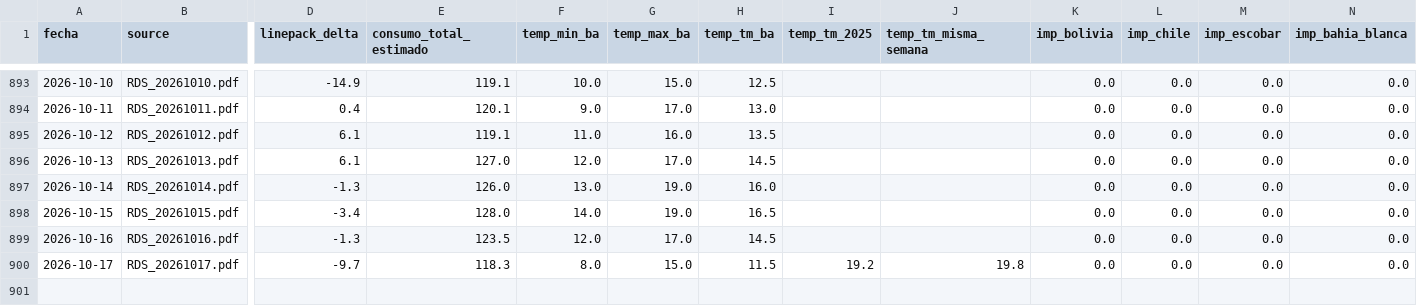
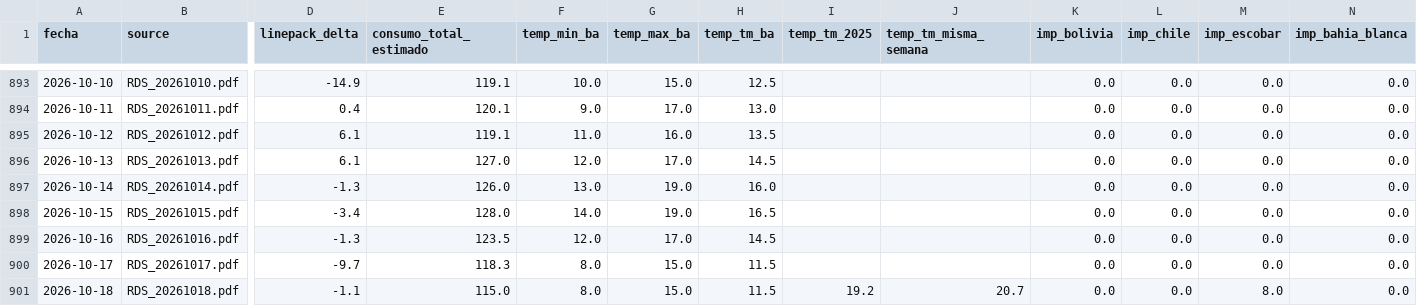
Before and after one commit to mpodeley/estado-red-gas, a CSV file: public/data/enargas.csv, drawn as a sheet; only a part is shown, gaps mark what is left out; rows hold the shown columns only; the diff names each change by its address in the sheet, - before the commit and + after, or states it on an @@ line.

```diff
--- a/public/data/enargas.csv
+++ b/public/data/enargas.csv
-I900 (temp_tm_2025): 19.2
+I900 (temp_tm_2025): (empty)
-J900 (temp_tm_misma_semana): 19.8
+J900 (temp_tm_misma_semana): (empty)
+row 901: 2026-10-18 | RDS_20261018.pdf | -1.1 | 115.0 | 8.0 | 15.0 | 11.5 | 19.2 | 20.7 | 0.0 | 0.0 | 8.0 | 0.0
```
Also changed, not shown: public/data/carga_datos.csv, public/data/daily.csv, 27 other files.
